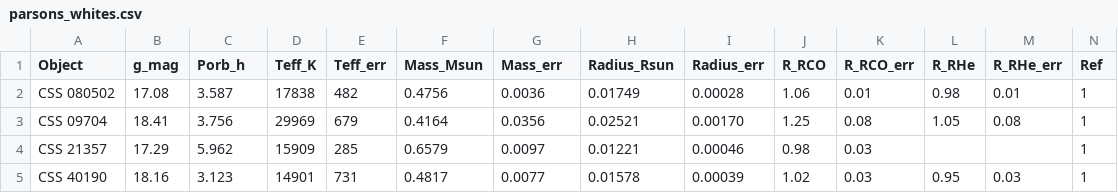
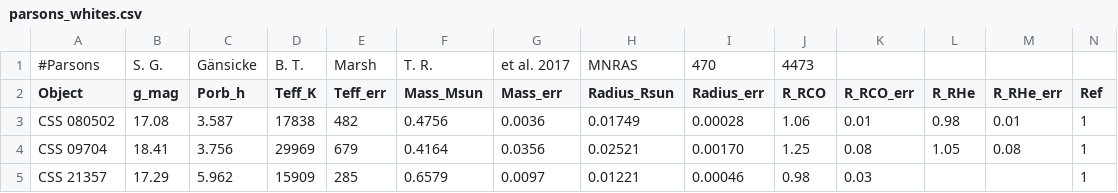
Before and after one commit to kl1ps3r/PHYS6013P1, a CSV file: parsons_whites.csv, drawn as a sheet; only a part is shown; the shorter side is filled out with more unchanged rows; the diff names each change by its address in the sheet, - before the commit and + after, or states it on an @@ line.

Commit message:
added necessary citations and removed uneeded data

```diff
--- a/parsons_whites.csv
+++ b/parsons_whites.csv
+row 1: #Parsons | S. G. | Gänsicke | B. T. | Marsh | T. R. | et al. 2017 | MNRAS | 470 | 4473
```
Also changed, not shown: raddi_whites.csv, 1 other file.
